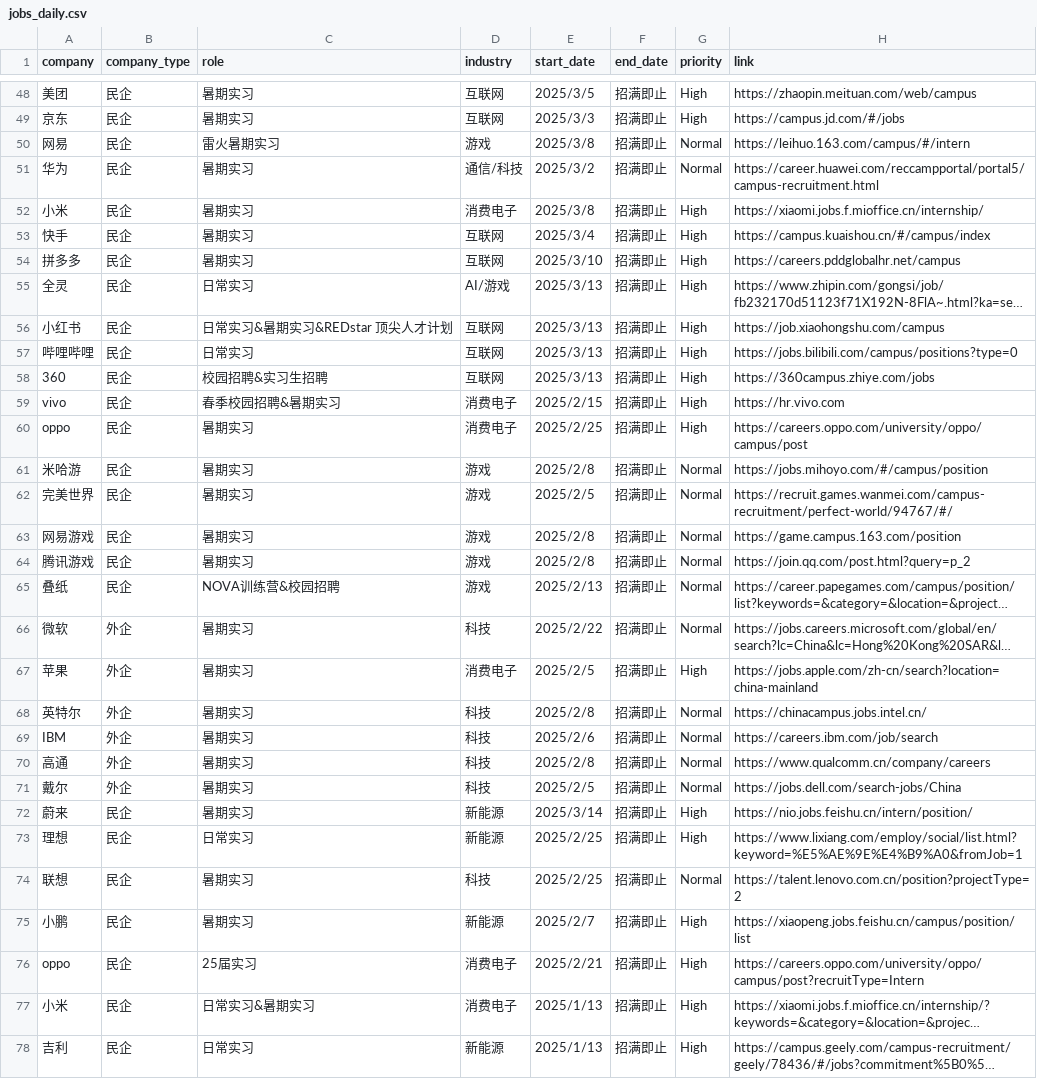
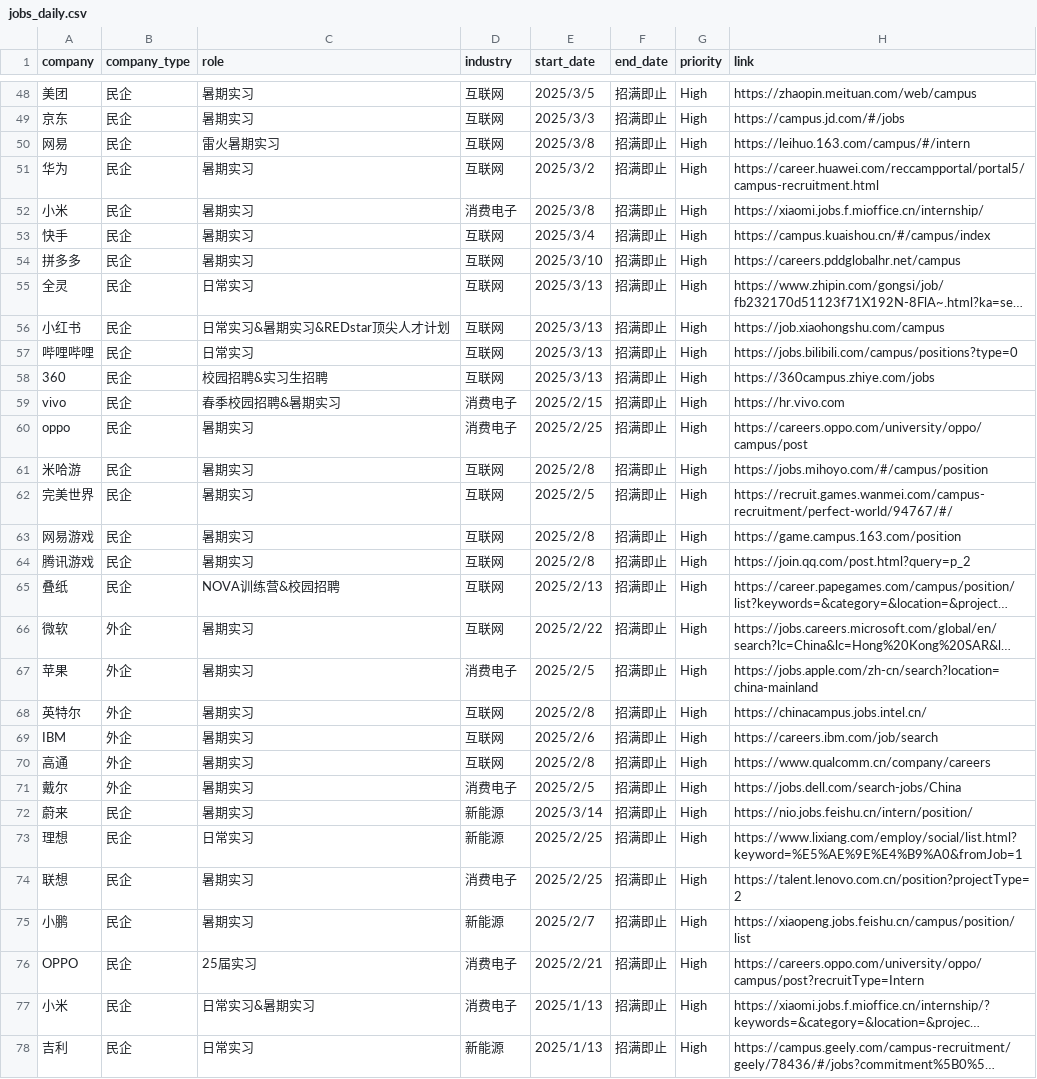
Before and after one commit to renlin414/job-scraper-dashboard, a CSV file: jobs_daily.csv, drawn as a sheet; only a part is shown, gaps mark what is left out; long unchanged cells end in …; the diff covers the shown part only; the diff names each change by its address in the sheet, - before the commit and + after, or states it on an @@ line.

```diff
--- a/jobs_daily.csv
+++ b/jobs_daily.csv
-D50 (industry): 游戏
+D50 (industry): 互联网
-G50:G51 (priority): Normal
+G50:G51 (priority): High
-D51 (industry): 通信/科技
+D51 (industry): 互联网
-D55 (industry): AI/游戏
+D55 (industry): 互联网
-C56 (role): 日常实习&暑期实习&REDstar 顶尖人才计划
+C56 (role): 日常实习&暑期实习&REDstar顶尖人才计划
-D61:D65 (industry): 游戏
+D61:D65 (industry): 互联网
-G61:G66 (priority): Normal
+G61:G66 (priority): High
-D66 (industry): 科技
+D66 (industry): 互联网
-D68:D70 (industry): 科技
+D68:D70 (industry): 互联网
-G68:G71 (priority): Normal
+G68:G71 (priority): High
-D71 (industry): 科技
+D71 (industry): 消费电子
-D74 (industry): 科技
+D74 (industry): 消费电子
-G74 (priority): Normal
+G74 (priority): High
-A76 (company): oppo
+A76 (company): OPPO
```
Also changed, not shown: 51 edited cells elsewhere in this file.
